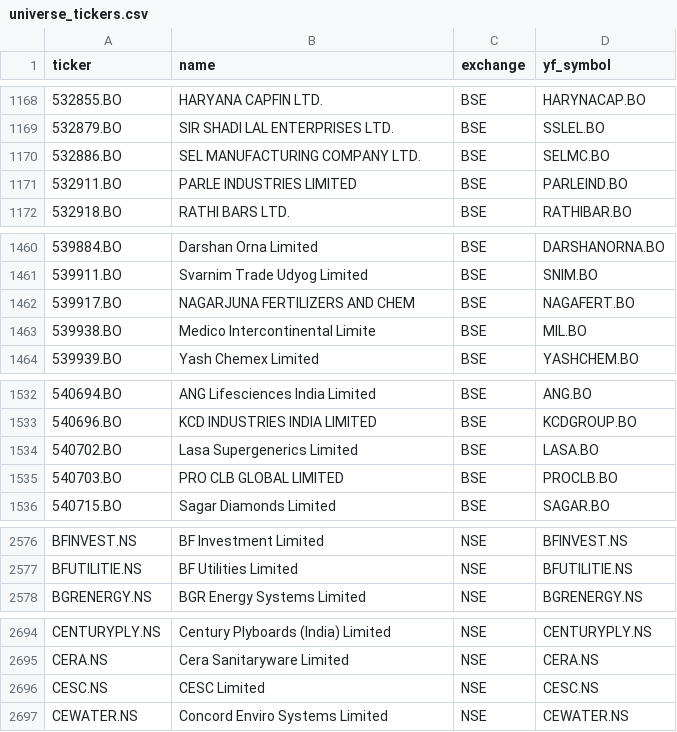
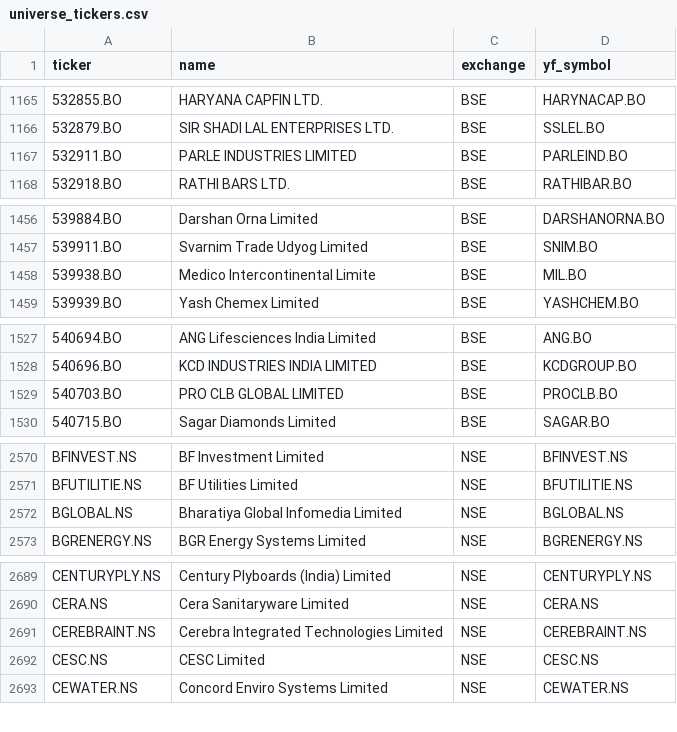
Before and after one commit to Shivam1kedia/Koredent, a CSV file: universe_tickers.csv, drawn as a sheet; only a part is shown, gaps mark what is left out; the diff covers the shown part only.

```diff
--- a/universe_tickers.csv
+++ b/universe_tickers.csv
@@ -1169,3 +1166,2 @@ ticker,name,exchange,yf_symbol
 532879.BO,SIR SHADI LAL ENTERPRISES LTD.,BSE,SSLEL.BO
-532886.BO,SEL MANUFACTURING COMPANY LTD.,BSE,SELMC.BO
 532911.BO,PARLE INDUSTRIES LIMITED,BSE,PARLEIND.BO
@@ -1461,3 +1457,2 @@ ticker,name,exchange,yf_symbol
 539911.BO,Svarnim Trade Udyog Limited,BSE,SNIM.BO
-539917.BO,NAGARJUNA FERTILIZERS AND CHEM,BSE,NAGAFERT.BO
 539938.BO,Medico Intercontinental Limite,BSE,MIL.BO
@@ -1533,3 +1528,2 @@ ticker,name,exchange,yf_symbol
 540696.BO,KCD INDUSTRIES INDIA LIMITED,BSE,KCDGROUP.BO
-540702.BO,Lasa Supergenerics Limited,BSE,LASA.BO
 540703.BO,PRO CLB GLOBAL LIMITED,BSE,PROCLB.BO
@@ -2577,2 +2571,3 @@ BFINVEST.NS,BF Investment Limited,NSE,BFINVEST.NS
 BFUTILITIE.NS,BF Utilities Limited,NSE,BFUTILITIE.NS
+BGLOBAL.NS,Bharatiya Global Infomedia Limited,NSE,BGLOBAL.NS
 BGRENERGY.NS,BGR Energy Systems Limited,NSE,BGRENERGY.NS
@@ -2695,2 +2690,3 @@ CENTURYPLY.NS,Century Plyboards (India) Limited,NSE,CENTURYPLY.NS
 CERA.NS,Cera Sanitaryware Limited,NSE,CERA.NS
+CEREBRAINT.NS,Cerebra Integrated Technologies Limited,NSE,CEREBRAINT.NS
 CESC.NS,CESC Limited,NSE,CESC.NS
```
Also changed, not shown: 13 added rows, 3 removed rows and 3 edited cells elsewhere in this file, nse_tickers_lastgood.csv, 2 other files.
